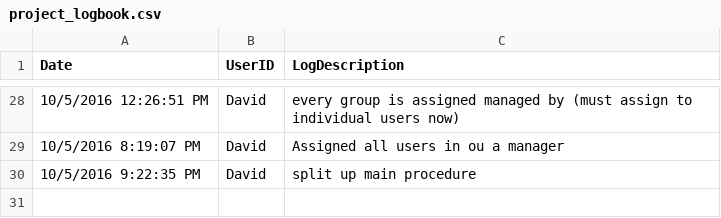
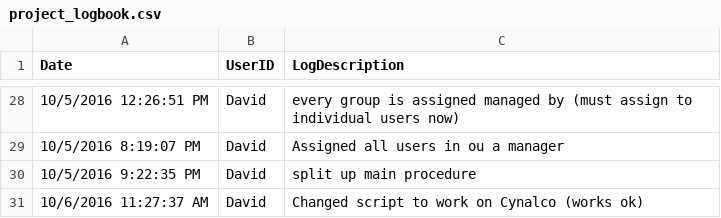
Before and after one commit to DavidLejeune/PS_AD_Users_script, a CSV file: project_logbook.csv, drawn as a sheet; only a part is shown, gaps mark what is left out.

```diff
--- a/project_logbook.csv
+++ b/project_logbook.csv
@@ -30 +30,2 @@ Date,UserID,LogDescription
 10/5/2016 9:22:35 PM,David,split up main procedure,
+10/6/2016 11:27:37 AM,David,Changed script to work on Cynalco (works ok),
```
Also changed, not shown: script_logbook.csv, 2 other files.
